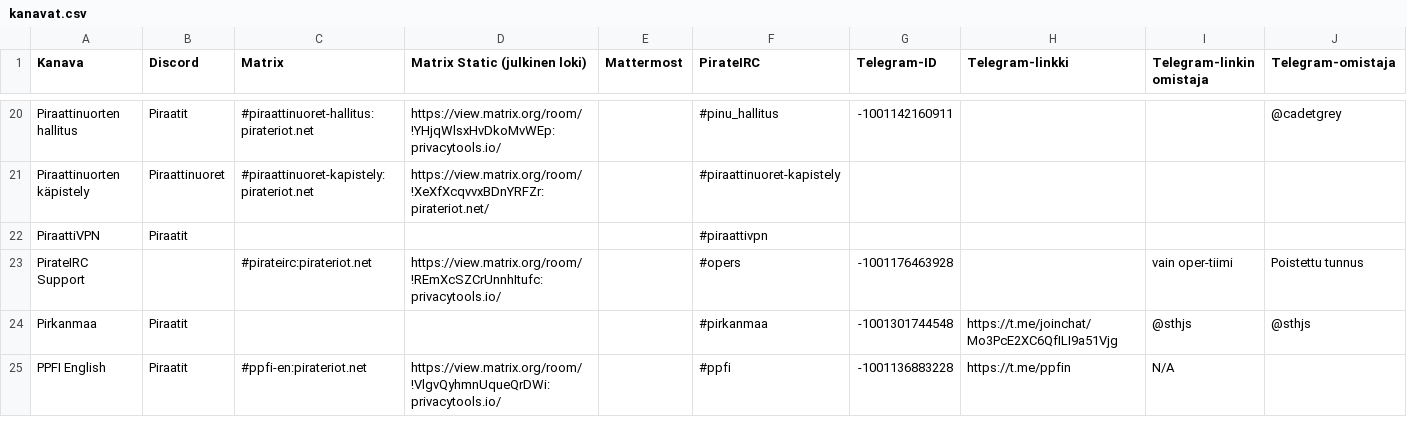
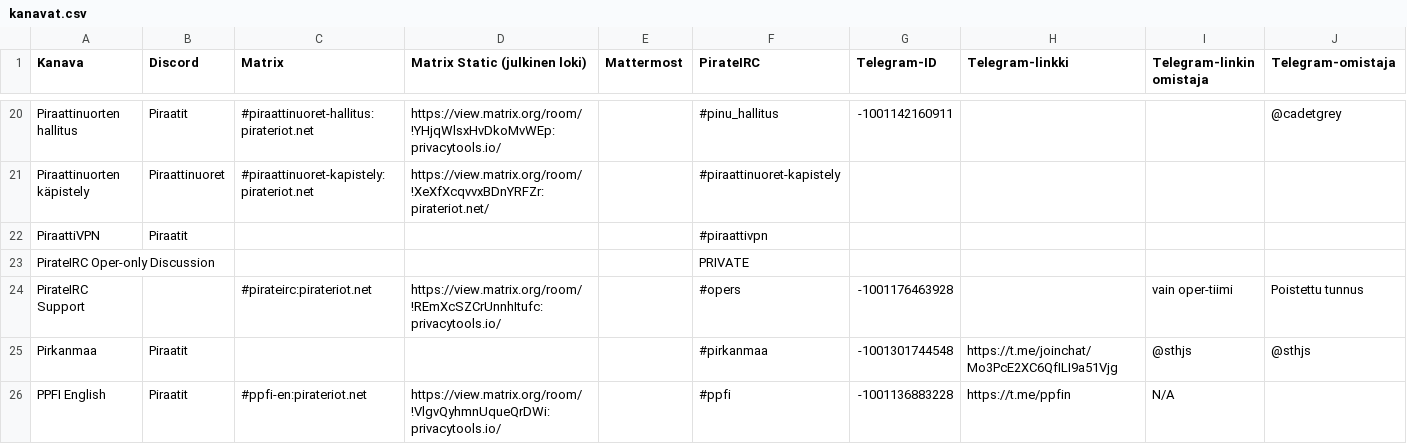
Before and after one commit to piraattipuolue/Pikaviestimet, a CSV file: kanavat.csv, drawn as a sheet; only a part is shown, gaps mark what is left out.

Commit message:
kanavat.csv: add oper only channel (or note it)

```diff
--- a/kanavat.csv
+++ b/kanavat.csv
@@ -22,2 +22,3 @@ Piraattinuorten käpistely,Piraattinuoret,#piraattinuoret-kapistely:pirateriot.n
 PiraattiVPN,Piraatit,,,,#piraattivpn,,,,
+PirateIRC Oper-only Discussion,,,,,PRIVATE,,,,
 PirateIRC Support,,#pirateirc:pirateriot.net,https://view.matrix.org/room/!REmXcSZCrUnnhItufc:privacytools.io/,,#opers,-1001176463928,,vain oper-tiimi,Poistettu tunnus
```
